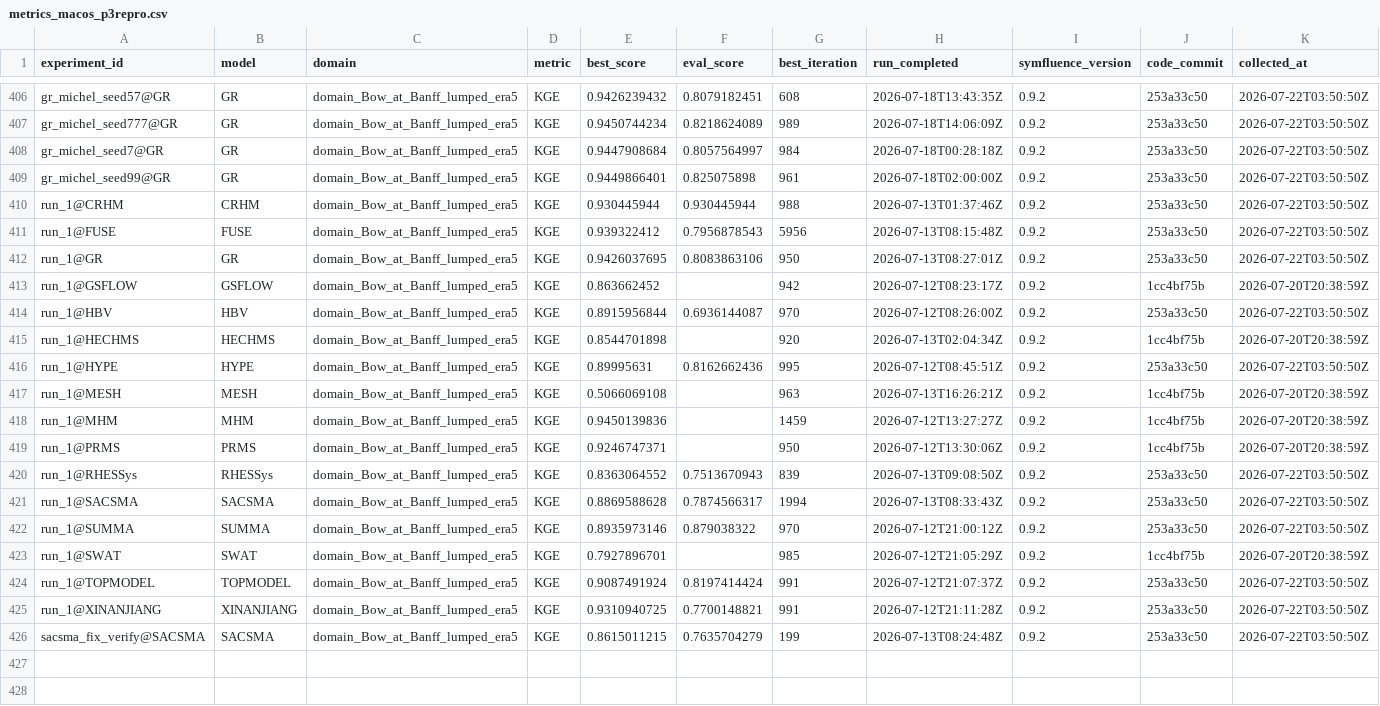
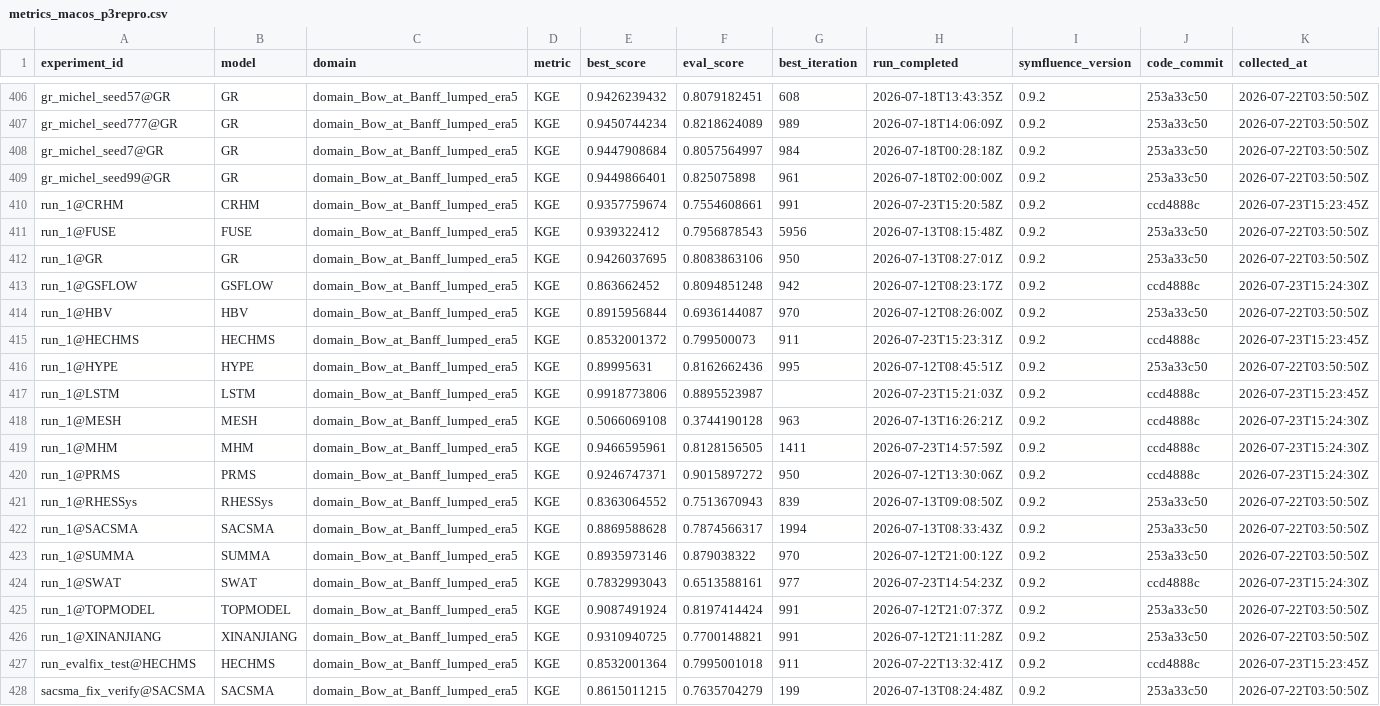
Before and after one commit to DarriEy/SYMFLUENCE, a CSV file: examples/paper_case_studies/repro_status/metrics_macos_p3repro.csv, drawn as a sheet; only a part is shown, gaps mark what is left out; the diff covers the shown part only.

```diff
--- a/examples/paper_case_studies/repro_status/metrics_macos_p3repro.csv
+++ b/examples/paper_case_studies/repro_status/metrics_macos_p3repro.csv
@@ -409,12 +409,13 @@ gr_michel_seed7@GR,GR,domain_Bow_at_Banff_lumped_era5,KGE,0.9447908684,0.8057564
 gr_michel_seed99@GR,GR,domain_Bow_at_Banff_lumped_era5,KGE,0.9449866401,0.825075898,961,2026-07-18T02:00:00Z,0.9.2,253a33c50,2026-07-22T03:50:50Z
-run_1@CRHM,CRHM,domain_Bow_at_Banff_lumped_era5,KGE,0.930445944,0.930445944,988,2026-07-13T01:37:46Z,0.9.2,253a33c50,2026-07-22T03:50:50Z
+run_1@CRHM,CRHM,domain_Bow_at_Banff_lumped_era5,KGE,0.9357759674,0.7554608661,991,2026-07-23T15:20:58Z,0.9.2,ccd4888c,2026-07-23T15:23:45Z
 run_1@FUSE,FUSE,domain_Bow_at_Banff_lumped_era5,KGE,0.939322412,0.7956878543,5956,2026-07-13T08:15:48Z,0.9.2,253a33c50,2026-07-22T03:50:50Z
 run_1@GR,GR,domain_Bow_at_Banff_lumped_era5,KGE,0.9426037695,0.8083863106,950,2026-07-13T08:27:01Z,0.9.2,253a33c50,2026-07-22T03:50:50Z
-run_1@GSFLOW,GSFLOW,domain_Bow_at_Banff_lumped_era5,KGE,0.863662452,,942,2026-07-12T08:23:17Z,0.9.2,1cc4bf75b,2026-07-20T20:38:59Z
+run_1@GSFLOW,GSFLOW,domain_Bow_at_Banff_lumped_era5,KGE,0.863662452,0.8094851248,942,2026-07-12T08:23:17Z,0.9.2,ccd4888c,2026-07-23T15:24:30Z
 run_1@HBV,HBV,domain_Bow_at_Banff_lumped_era5,KGE,0.8915956844,0.6936144087,970,2026-07-12T08:26:00Z,0.9.2,253a33c50,2026-07-22T03:50:50Z
-run_1@HECHMS,HECHMS,domain_Bow_at_Banff_lumped_era5,KGE,0.8544701898,,920,2026-07-13T02:04:34Z,0.9.2,1cc4bf75b,2026-07-20T20:38:59Z
+run_1@HECHMS,HECHMS,domain_Bow_at_Banff_lumped_era5,KGE,0.8532001372,0.799500073,911,2026-07-23T15:23:31Z,0.9.2,ccd4888c,2026-07-23T15:23:45Z
 run_1@HYPE,HYPE,domain_Bow_at_Banff_lumped_era5,KGE,0.89995631,0.8162662436,995,2026-07-12T08:45:51Z,0.9.2,253a33c50,2026-07-22T03:50:50Z
-run_1@MESH,MESH,domain_Bow_at_Banff_lumped_era5,KGE,0.5066069108,,963,2026-07-13T16:26:21Z,0.9.2,1cc4bf75b,2026-07-20T20:38:59Z
-run_1@MHM,MHM,domain_Bow_at_Banff_lumped_era5,KGE,0.9450139836,,1459,2026-07-12T13:27:27Z,0.9.2,1cc4bf75b,2026-07-20T20:38:59Z
-run_1@PRMS,PRMS,domain_Bow_at_Banff_lumped_era5,KGE,0.9246747371,,950,2026-07-12T13:30:06Z,0.9.2,1cc4bf75b,2026-07-20T20:38:59Z
+run_1@LSTM,LSTM,domain_Bow_at_Banff_lumped_era5,KGE,0.9918773806,0.8895523987,,2026-07-23T15:21:03Z,0.9.2,ccd4888c,2026-07-23T15:23:45Z
+run_1@MESH,MESH,domain_Bow_at_Banff_lumped_era5,KGE,0.5066069108,0.3744190128,963,2026-07-13T16:26:21Z,0.9.2,ccd4888c,2026-07-23T15:24:30Z
+run_1@MHM,MHM,domain_Bow_at_Banff_lumped_era5,KGE,0.9466595961,0.8128156505,1411,2026-07-23T14:57:59Z,0.9.2,ccd4888c,2026-07-23T15:24:30Z
+run_1@PRMS,PRMS,domain_Bow_at_Banff_lumped_era5,KGE,0.9246747371,0.9015897272,950,2026-07-12T13:30:06Z,0.9.2,ccd4888c,2026-07-23T15:24:30Z
 run_1@RHESSys,RHESSys,domain_Bow_at_Banff_lumped_era5,KGE,0.8363064552,0.7513670943,839,2026-07-13T09:08:50Z,0.9.2,253a33c50,2026-07-22T03:50:50Z
@@ -422,5 +423,6 @@ run_1@SACSMA,SACSMA,domain_Bow_at_Banff_lumped_era5,KGE,0.8869588628,0.787456631
 run_1@SUMMA,SUMMA,domain_Bow_at_Banff_lumped_era5,KGE,0.8935973146,0.879038322,970,2026-07-12T21:00:12Z,0.9.2,253a33c50,2026-07-22T03:50:50Z
-run_1@SWAT,SWAT,domain_Bow_at_Banff_lumped_era5,KGE,0.7927896701,,985,2026-07-12T21:05:29Z,0.9.2,1cc4bf75b,2026-07-20T20:38:59Z
+run_1@SWAT,SWAT,domain_Bow_at_Banff_lumped_era5,KGE,0.7832993043,0.6513588161,977,2026-07-23T14:54:23Z,0.9.2,ccd4888c,2026-07-23T15:24:30Z
 run_1@TOPMODEL,TOPMODEL,domain_Bow_at_Banff_lumped_era5,KGE,0.9087491924,0.8197414424,991,2026-07-12T21:07:37Z,0.9.2,253a33c50,2026-07-22T03:50:50Z
 run_1@XINANJIANG,XINANJIANG,domain_Bow_at_Banff_lumped_era5,KGE,0.9310940725,0.7700148821,991,2026-07-12T21:11:28Z,0.9.2,253a33c50,2026-07-22T03:50:50Z
+run_evalfix_test@HECHMS,HECHMS,domain_Bow_at_Banff_lumped_era5,KGE,0.8532001364,0.7995001018,911,2026-07-22T13:32:41Z,0.9.2,ccd4888c,2026-07-23T15:23:45Z
 sacsma_fix_verify@SACSMA,SACSMA,domain_Bow_at_Banff_lumped_era5,KGE,0.8615011215,0.7635704279,199,2026-07-13T08:24:48Z,0.9.2,253a33c50,2026-07-22T03:50:50Z
```
Also changed, not shown: 9 edited cells elsewhere in this file, 2 other files.
